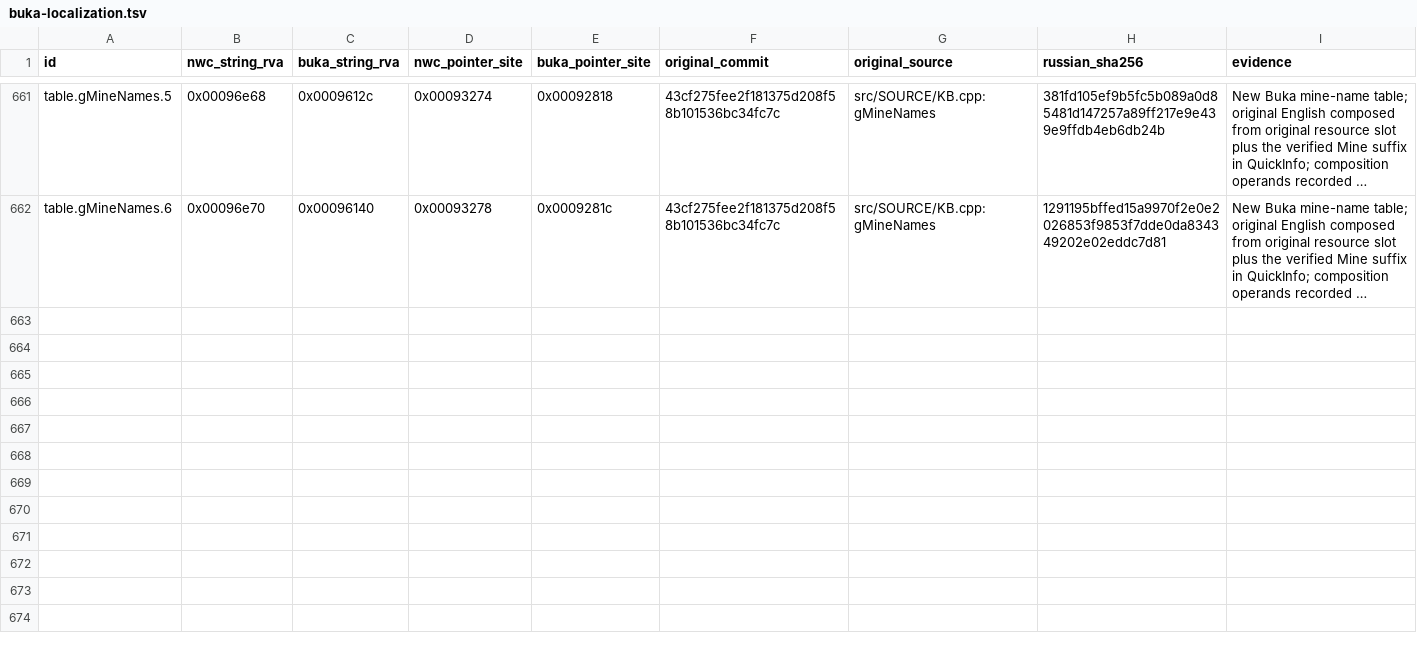
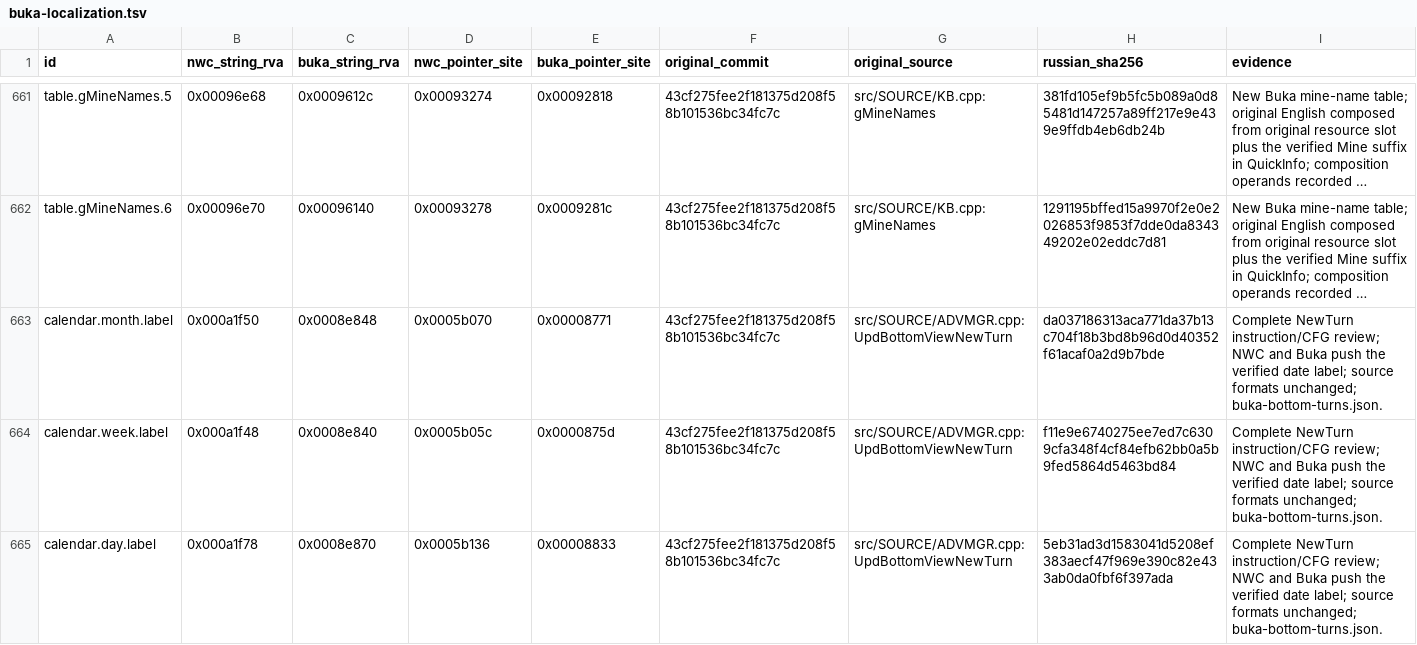
Before and after one commit to sushi-shi/homm1-decomp, a TSV file: config/retail/buka-localization.tsv, drawn as a sheet; only a part is shown, gaps mark what is left out; long unchanged cells end in …; the diff names each change by its address in the sheet, - before the commit and + after, or states it on an @@ line.

Commit message:
Migrate Buka turn panels and recover player-color accessor

```diff
--- a/config/retail/buka-localization.tsv
+++ b/config/retail/buka-localization.tsv
+row 663: calendar.month.label | 0x000a1f50 | 0x0008e848 | 0x0005b070 | 0x00008771 | 43cf275fee2f181375d208f58b101536bc34fc7c | src/SOURCE/ADVMGR.cpp:UpdBottomViewNewTurn | da037186313aca771da37b13c704f18b3bd8b96d0d40352f61acaf0a2d9b7bde | Complete NewTurn instruction/CFG review; NWC and Buka push the verified date label; source formats unchanged; buka-bottom-turns.json.
+row 664: calendar.week.label | 0x000a1f48 | 0x0008e840 | 0x0005b05c | 0x0000875d | 43cf275fee2f181375d208f58b101536bc34fc7c | src/SOURCE/ADVMGR.cpp:UpdBottomViewNewTurn | f11e9e6740275ee7ed7c6309cfa348f4cf84efb62bb0a5b9fed5864d5463bd84 | Complete NewTurn instruction/CFG review; NWC and Buka push the verified date label; source formats unchanged; buka-bottom-turns.json.
+row 665: calendar.day.label | 0x000a1f78 | 0x0008e870 | 0x0005b136 | 0x00008833 | 43cf275fee2f181375d208f58b101536bc34fc7c | src/SOURCE/ADVMGR.cpp:UpdBottomViewNewTurn | 5eb31ad3d1583041d5208ef383aecf47f969e390c82e433ab0da0fbf6f397ada | Complete NewTurn instruction/CFG review; NWC and Buka push the verified date label; source formats unchanged; buka-bottom-turns.json.
```
Also changed, not shown: config/retail/data.tsv, config/retail/function_referents.tsv, 9 other files.
